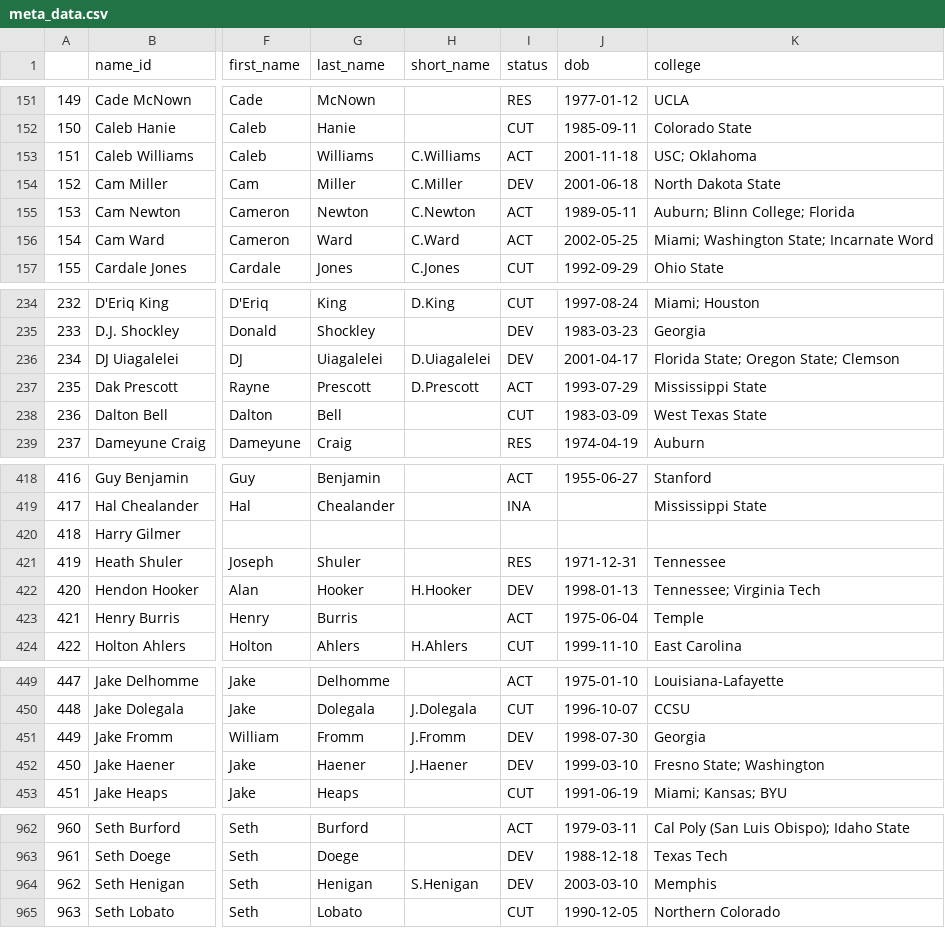
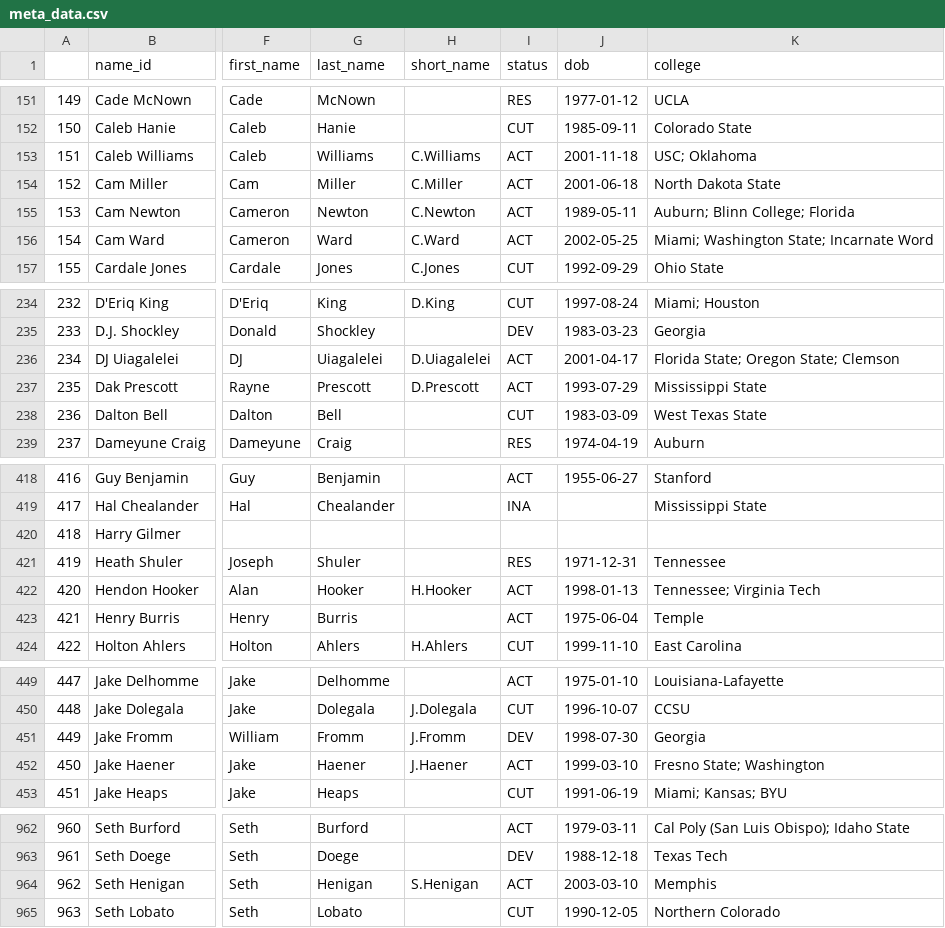
Before and after one commit to mitch-avis/nfeloqb, a CSV file: Other Data/meta_data.csv, drawn as a sheet; only a part is shown, gaps mark what is left out; the diff names each change by its address in the sheet, - before the commit and + after, or states it on an @@ line.

```diff
--- a/Other Data/meta_data.csv
+++ b/Other Data/meta_data.csv
-I154 (status): DEV
+I154 (status): ACT
-I236 (status): DEV
+I236 (status): ACT
-I422 (status): DEV
+I422 (status): ACT
-I452 (status): DEV
+I452 (status): ACT
-I964 (status): DEV
+I964 (status): ACT
```
Also changed, not shown: Other Data/defensive_adjustments.csv, 3 other files.
